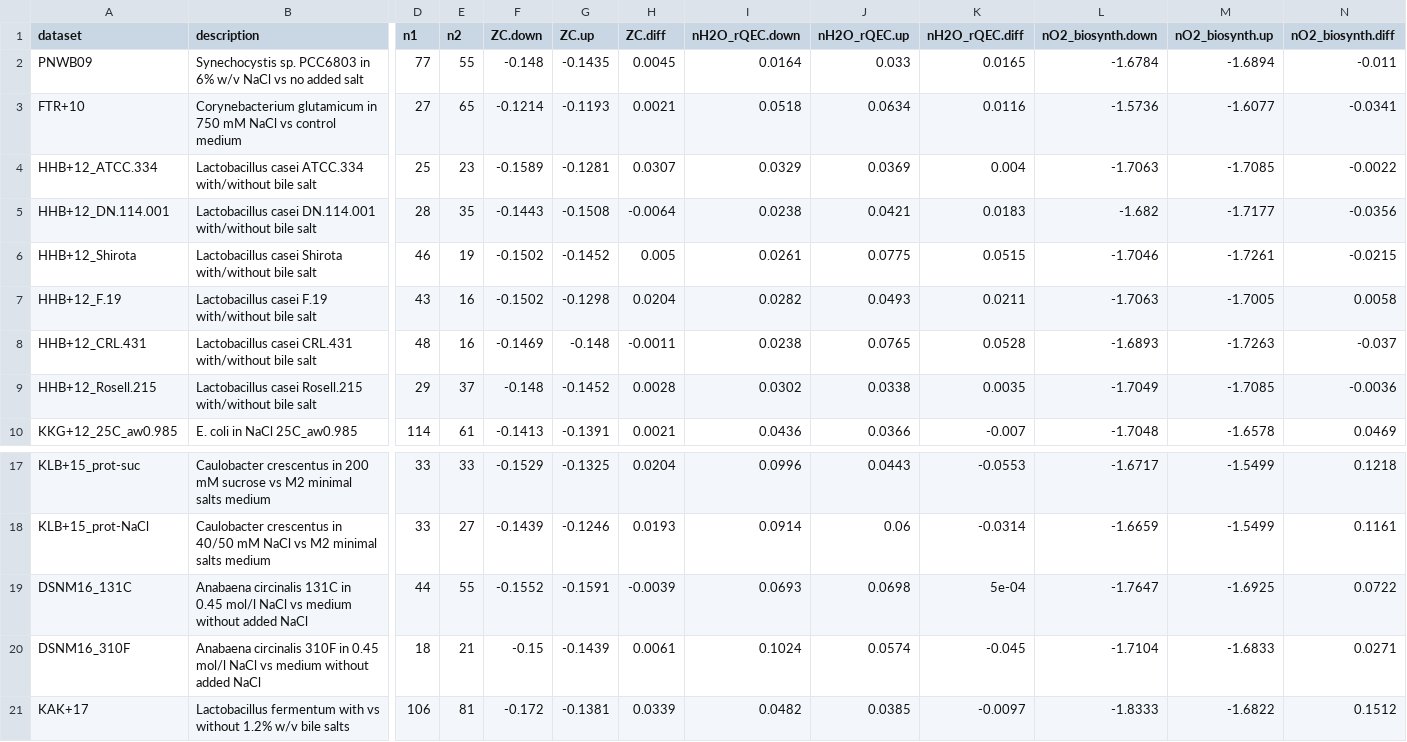
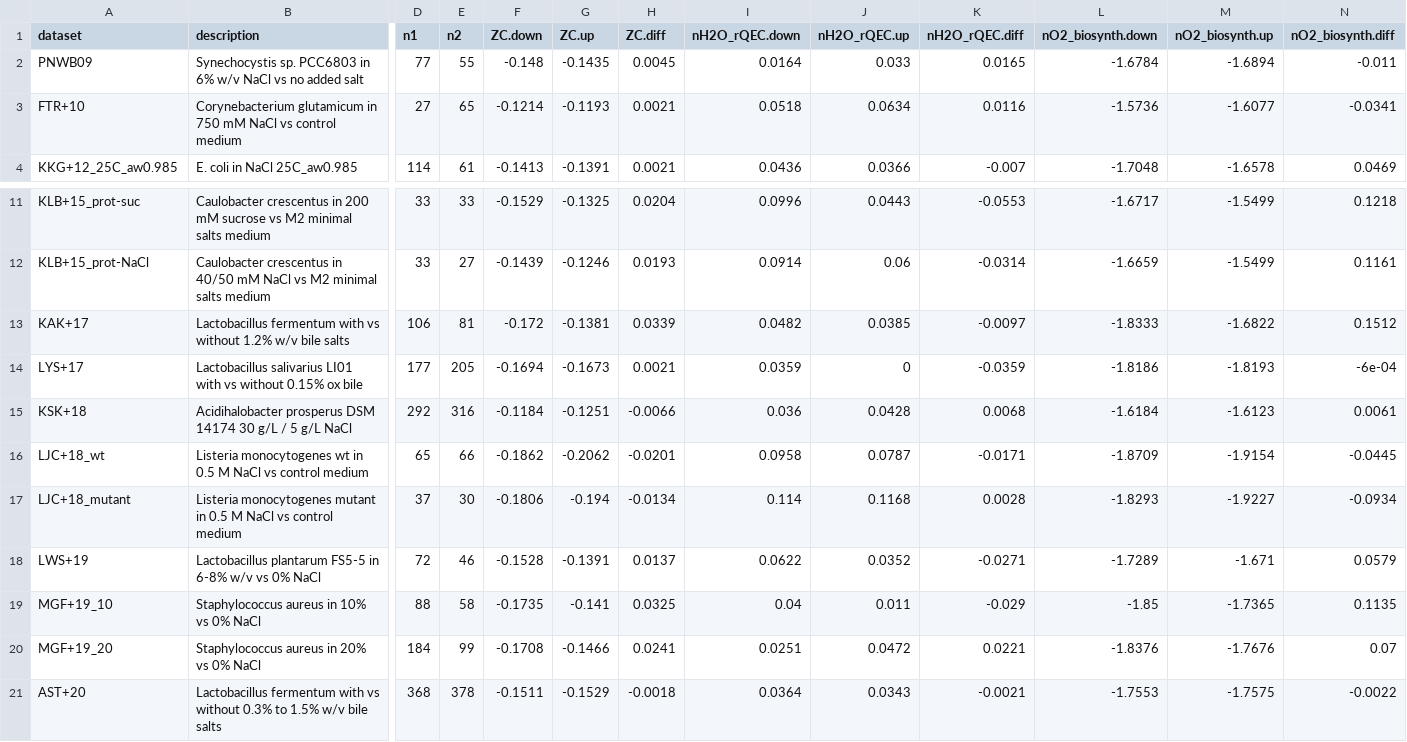
Before and after one commit to jedick/canprot, a CSV file: inst/extdata/vignette_output/osmotic_bact.csv, drawn as a sheet; only a part is shown, gaps mark what is left out; the shorter side is filled out with more unchanged rows; rows hold the shown columns only; the diff names each change by its address in the sheet, - before the commit and + after, or states it on an @@ line.

Commit message:
Remove some datasets with < 20 differentially expressed proteins

```diff
--- a/inst/extdata/vignette_output/osmotic_bact.csv
+++ b/inst/extdata/vignette_output/osmotic_bact.csv
-row 4: HHB+12_ATCC.334 | Lactobacillus casei ATCC.334 with/without bile salt | 25 | 23 | -0.1589 | -0.1281 | 0.0307 | 0.0329 | 0.0369 | 0.004 | -1.7063 | -1.7085 | -0.0022
-row 5: HHB+12_DN.114.001 | Lactobacillus casei DN.114.001 with/without bile salt | 28 | 35 | -0.1443 | -0.1508 | -0.0064 | 0.0238 | 0.0421 | 0.0183 | -1.682 | -1.7177 | -0.0356
-row 6: HHB+12_Shirota | Lactobacillus casei Shirota with/without bile salt | 46 | 19 | -0.1502 | -0.1452 | 0.005 | 0.0261 | 0.0775 | 0.0515 | -1.7046 | -1.7261 | -0.0215
-row 7: HHB+12_F.19 | Lactobacillus casei F.19 with/without bile salt | 43 | 16 | -0.1502 | -0.1298 | 0.0204 | 0.0282 | 0.0493 | 0.0211 | -1.7063 | -1.7005 | 0.0058
-row 8: HHB+12_CRL.431 | Lactobacillus casei CRL.431 with/without bile salt | 48 | 16 | -0.1469 | -0.148 | -0.0011 | 0.0238 | 0.0765 | 0.0528 | -1.6893 | -1.7263 | -0.037
-row 9: HHB+12_Rosell.215 | Lactobacillus casei Rosell.215 with/without bile salt | 29 | 37 | -0.148 | -0.1452 | 0.0028 | 0.0302 | 0.0338 | 0.0035 | -1.7049 | -1.7085 | -0.0036
-row 19: DSNM16_131C | Anabaena circinalis 131C in 0.45 mol/l NaCl vs medium without added NaCl | 44 | 55 | -0.1552 | -0.1591 | -0.0039 | 0.0693 | 0.0698 | 5e-04 | -1.7647 | -1.6925 | 0.0722
-row 20: DSNM16_310F | Anabaena circinalis 310F in 0.45 mol/l NaCl vs medium without added NaCl | 18 | 21 | -0.15 | -0.1439 | 0.0061 | 0.1024 | 0.0574 | -0.045 | -1.7104 | -1.6833 | 0.0271
```
Also changed, not shown: 7 other files.
